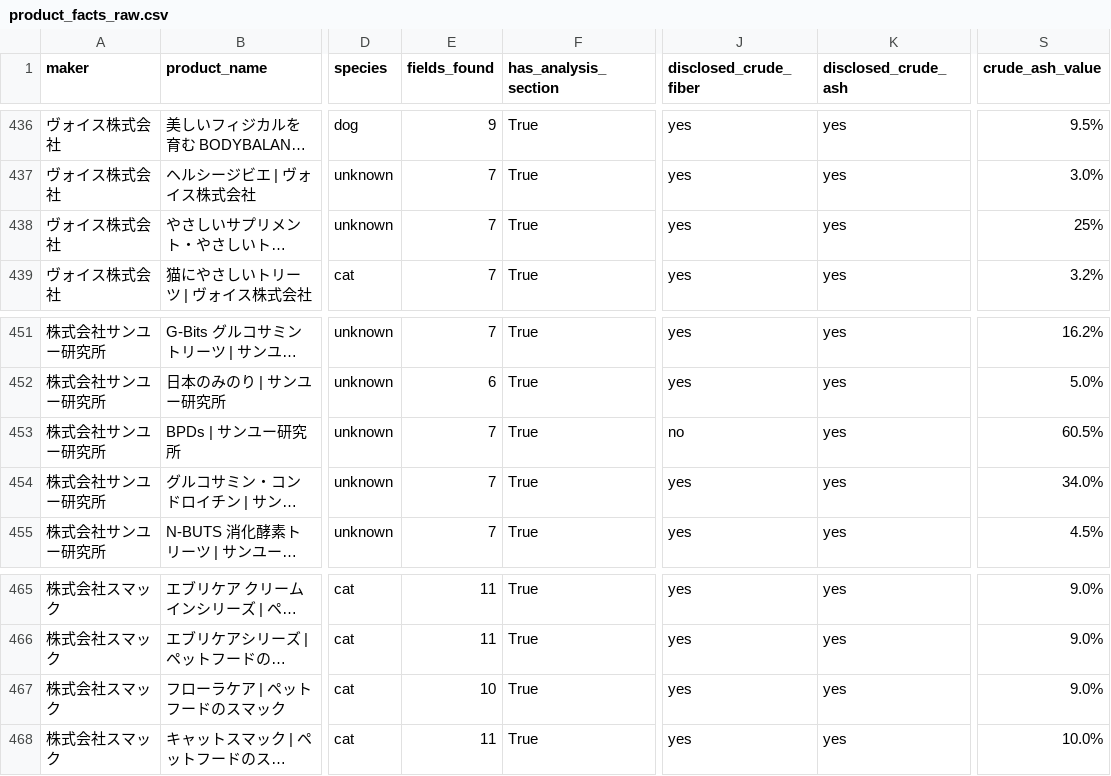
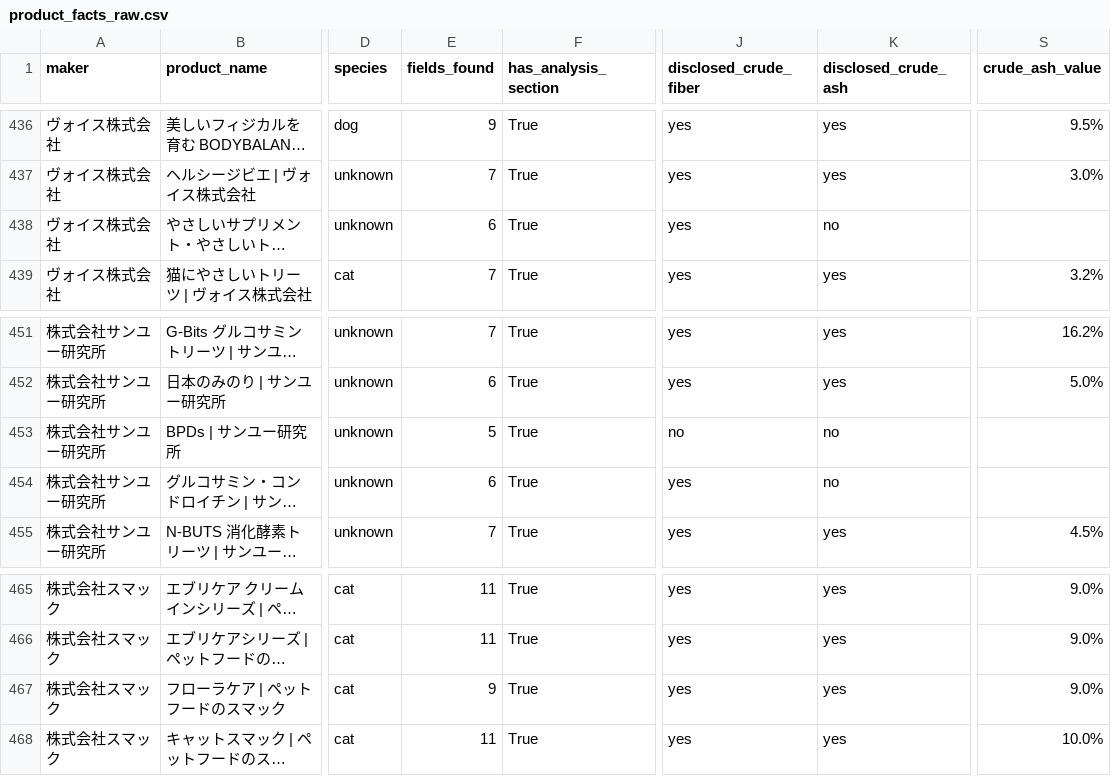
Before and after one commit to ededdeddyw/catfood-fact-analysis, a CSV file: data/product_facts_raw.csv, drawn as a sheet; only a part is shown, gaps mark what is left out; long unchanged cells end in …; the diff names each change by its address in the sheet, - before the commit and + after, or states it on an @@ line.

```diff
--- a/data/product_facts_raw.csv
+++ b/data/product_facts_raw.csv
-E438 (fields_found): 7
+E438 (fields_found): 6
-K438 (disclosed_crude_ash): yes
+K438 (disclosed_crude_ash): no
-S438 (crude_ash_value): 25%
+S438 (crude_ash_value): (empty)
-E453 (fields_found): 7
+E453 (fields_found): 5
-K453:K454 (disclosed_crude_ash): yes
+K453:K454 (disclosed_crude_ash): no
-S453 (crude_ash_value): 60.5%
+S453 (crude_ash_value): (empty)
-E454 (fields_found): 7
+E454 (fields_found): 6
-S454 (crude_ash_value): 34.0%
+S454 (crude_ash_value): (empty)
-E467 (fields_found): 10
+E467 (fields_found): 9
```
Also changed, not shown: data/disclosure_matrix.csv.
